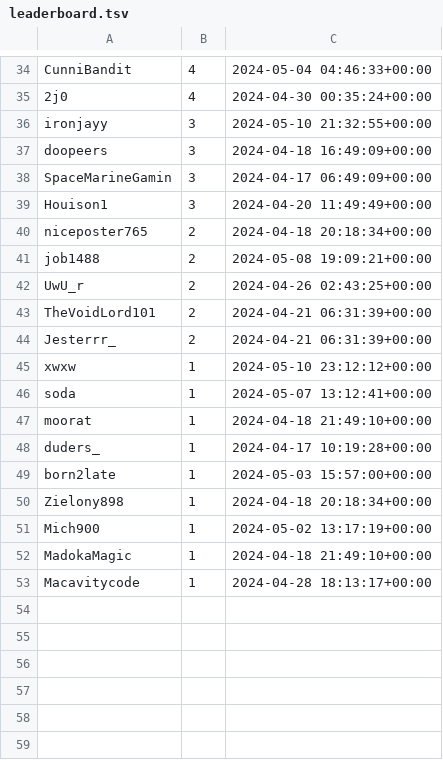
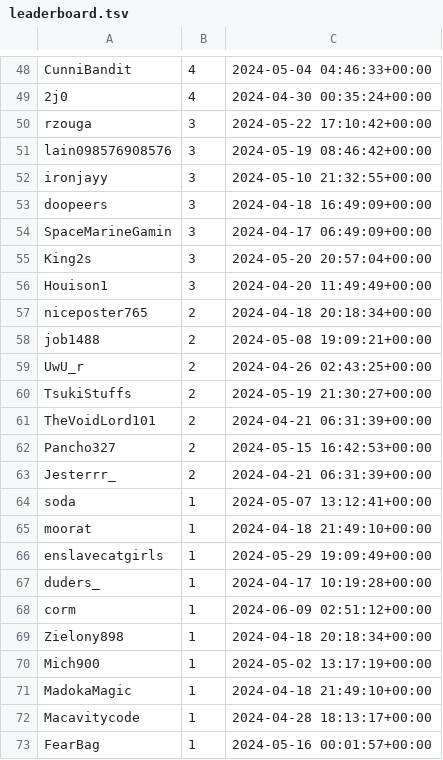
Before and after one commit to microsounds/microsounds.github.io, a TSV file: misc/s4scraft-tracker/leaderboard.tsv, drawn as a sheet; only a part is shown, gaps mark what is left out; the diff covers the shown part only.

```diff
--- a/misc/s4scraft-tracker/leaderboard.tsv
+++ b/misc/s4scraft-tracker/leaderboard.tsv
@@ -35,2 +49,4 @@ CunniBandit	4	2024-05-04 04:46:33+00:00
 2j0	4	2024-04-30 00:35:24+00:00
+rzouga	3	2024-05-22 17:10:42+00:00
+lain098576908576	3	2024-05-19 08:46:42+00:00
 ironjayy	3	2024-05-10 21:32:55+00:00
@@ -38,2 +54,3 @@ doopeers	3	2024-04-18 16:49:09+00:00
 SpaceMarineGamin	3	2024-04-17 06:49:09+00:00
+King2s	3	2024-05-20 20:57:04+00:00
 Houison1	3	2024-04-20 11:49:49+00:00
@@ -42,9 +59,11 @@ job1488	2	2024-05-08 19:09:21+00:00
 UwU_r	2	2024-04-26 02:43:25+00:00
+TsukiStuffs	2	2024-05-19 21:30:27+00:00
 TheVoidLord101	2	2024-04-21 06:31:39+00:00
+Pancho327	2	2024-05-15 16:42:53+00:00
 Jesterrr_	2	2024-04-21 06:31:39+00:00
-xwxw	1	2024-05-10 23:12:12+00:00
 soda	1	2024-05-07 13:12:41+00:00
 moorat	1	2024-04-18 21:49:10+00:00
+enslavecatgirls	1	2024-05-29 19:09:49+00:00
 duders_	1	2024-04-17 10:19:28+00:00
-born2late	1	2024-05-03 15:57:00+00:00
+corm	1	2024-06-09 02:51:12+00:00
 Zielony898	1	2024-04-18 20:18:34+00:00
@@ -53 +72,2 @@ MadokaMagic	1	2024-04-18 21:49:10+00:00
 Macavitycode	1	2024-04-28 18:13:17+00:00
+FearBag	1	2024-05-16 00:01:57+00:00
```
Also changed, not shown: 21 added rows, 7 removed rows and 12 edited cells elsewhere in this file, 9 other files.
